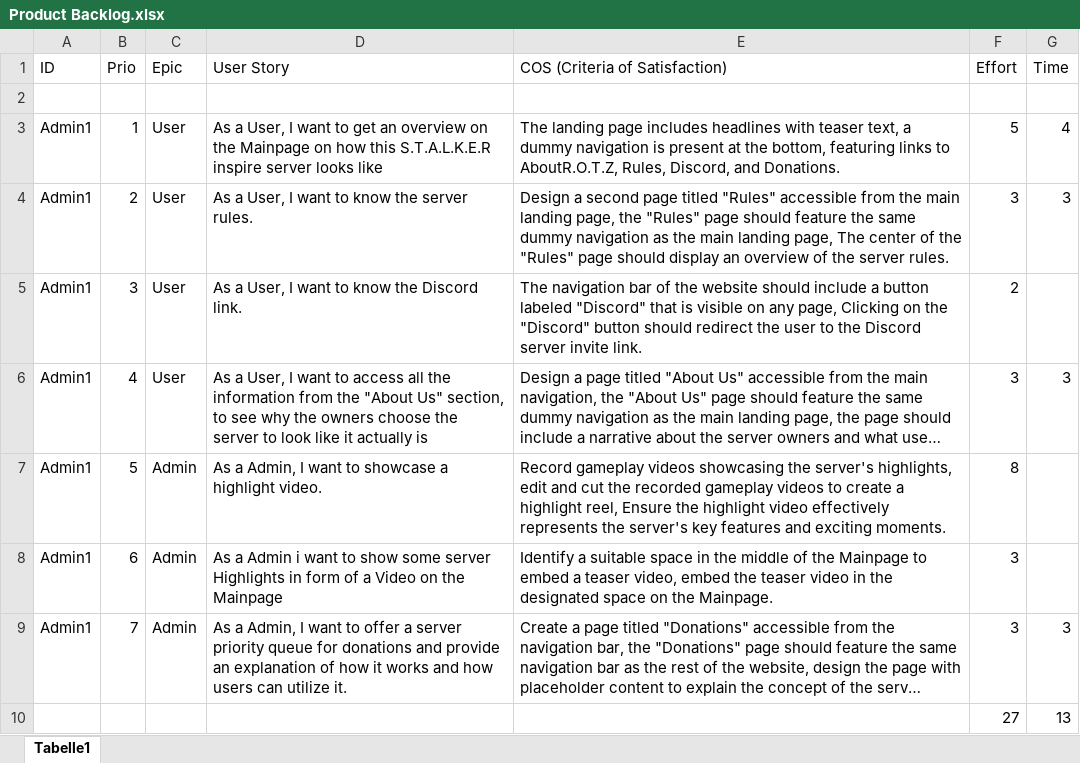
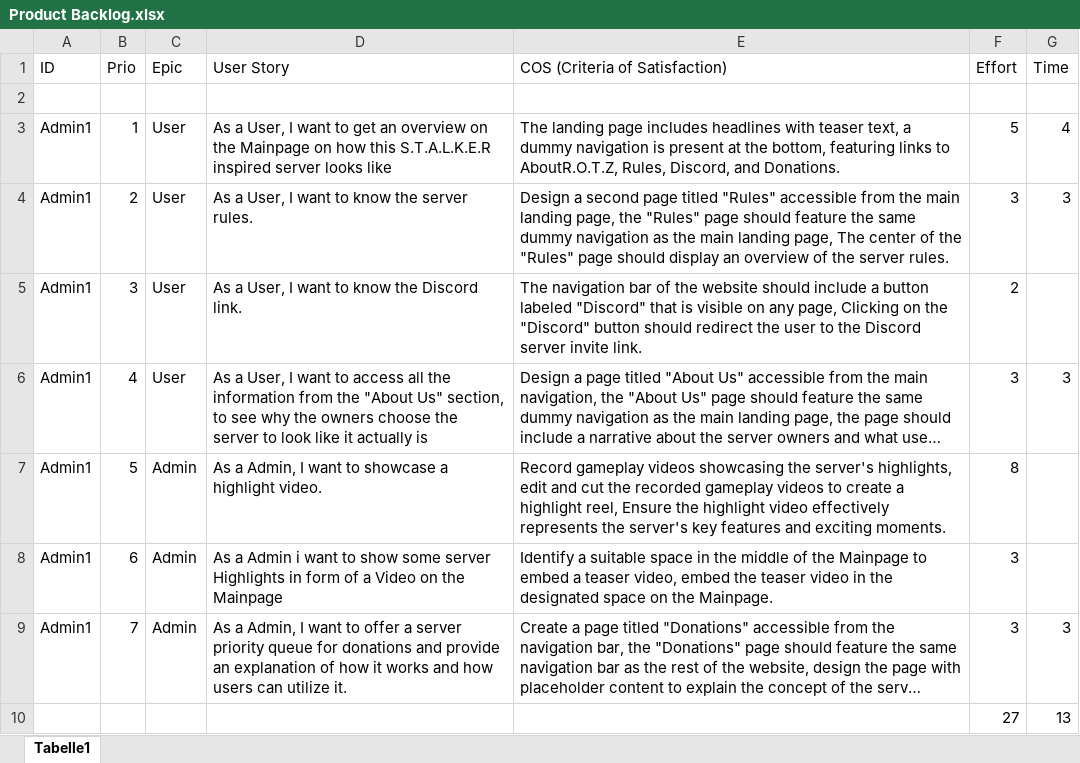
Before and after one commit to Manrankl/SypSommerProjekt, an Excel workbook: Product Backlog.xlsx, sheet Tabelle1, drawn as a sheet; long unchanged cells end in …; values as stored, in another font and other column widths than the file's, no borders; the diff names each change by its address in the sheet, - before the commit and + after, or states it on an @@ line.

Commit message:
add a "d" to inspired

```diff
--- a/Product Backlog.xlsx (sheet Tabelle1)
+++ b/Product Backlog.xlsx (sheet Tabelle1)
-D3 (User Story): …this S.T.A.L.K.E.R inspire server looks…
+D3 (User Story): …this S.T.A.L.K.E.R inspired server looks…
```
